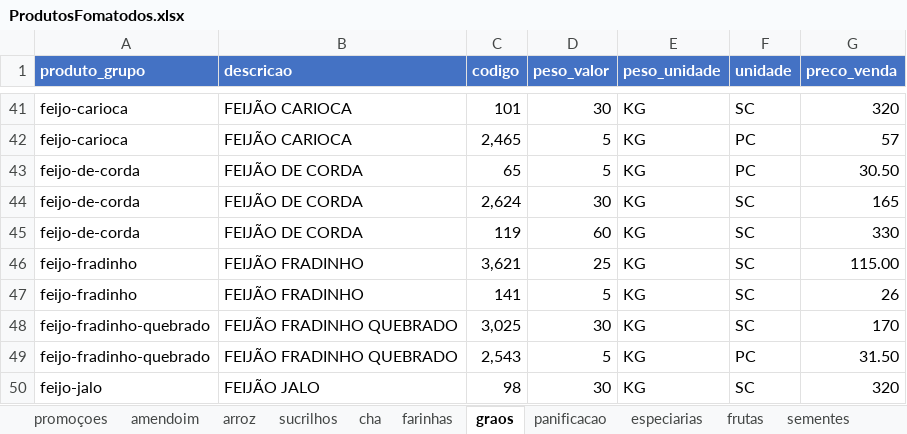
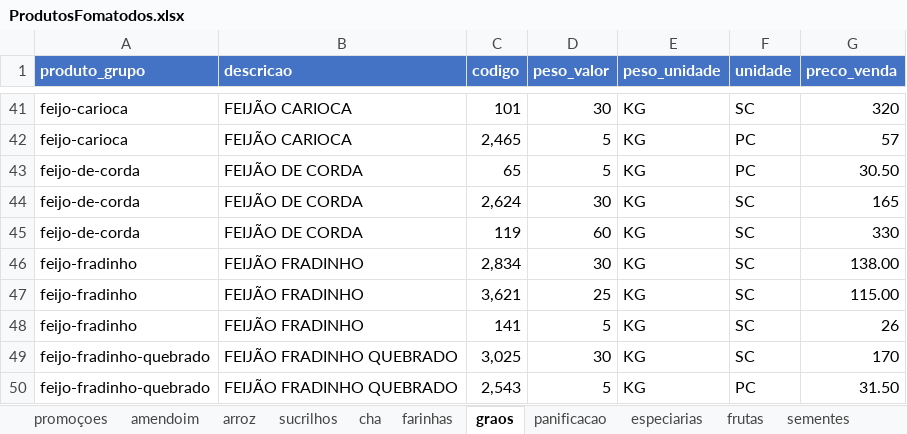
Before and after one commit to MuriloBastos6/Lista-de-Produtos-Bourached, an Excel workbook: data/ProdutosFomatodos.xlsx, sheet graos, drawn as a sheet; only a part is shown, gaps mark what is left out; the shorter side is filled out with more unchanged rows; values as stored, in another font and other column widths than the file's, no borders; the diff names each change by its address in the sheet, - before the commit and + after, or states it on an @@ line.

```diff
--- a/data/ProdutosFomatodos.xlsx (sheet graos)
+++ b/data/ProdutosFomatodos.xlsx (sheet graos)
+row 46: feijo-fradinho | FEIJÃO FRADINHO | 2,834 | 30 | KG | SC | 138.00
```
Also changed, not shown: sheet panificacao, sheet cha, sheet amendoim, sheet especiarias, 3 other files.
